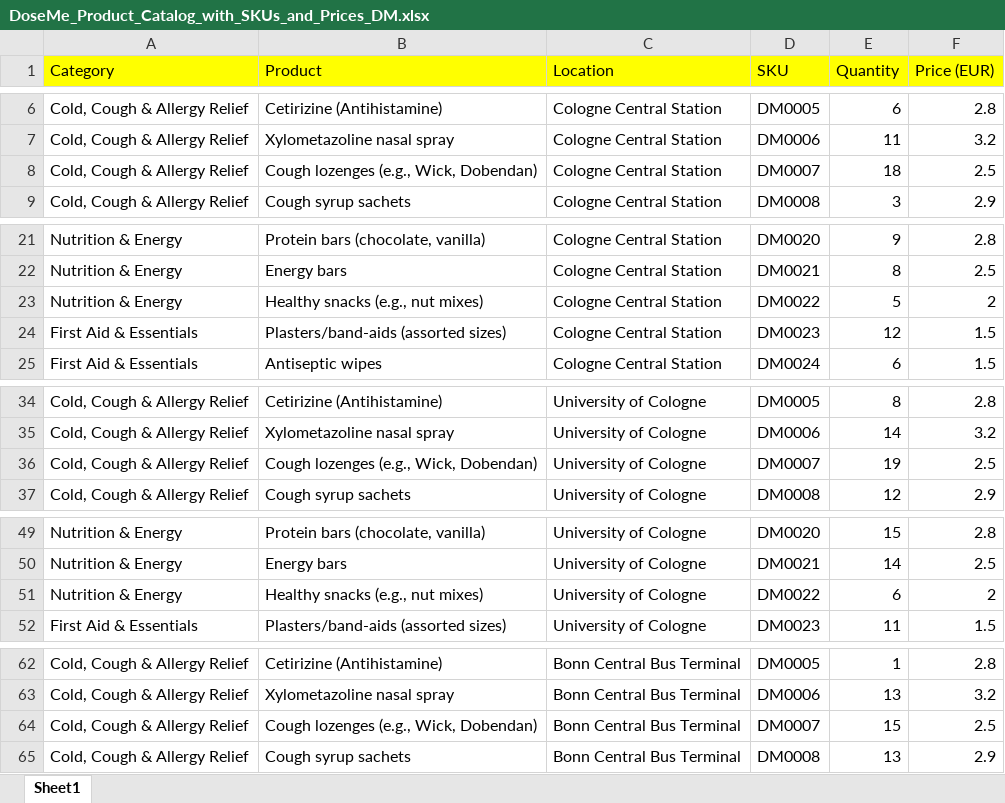
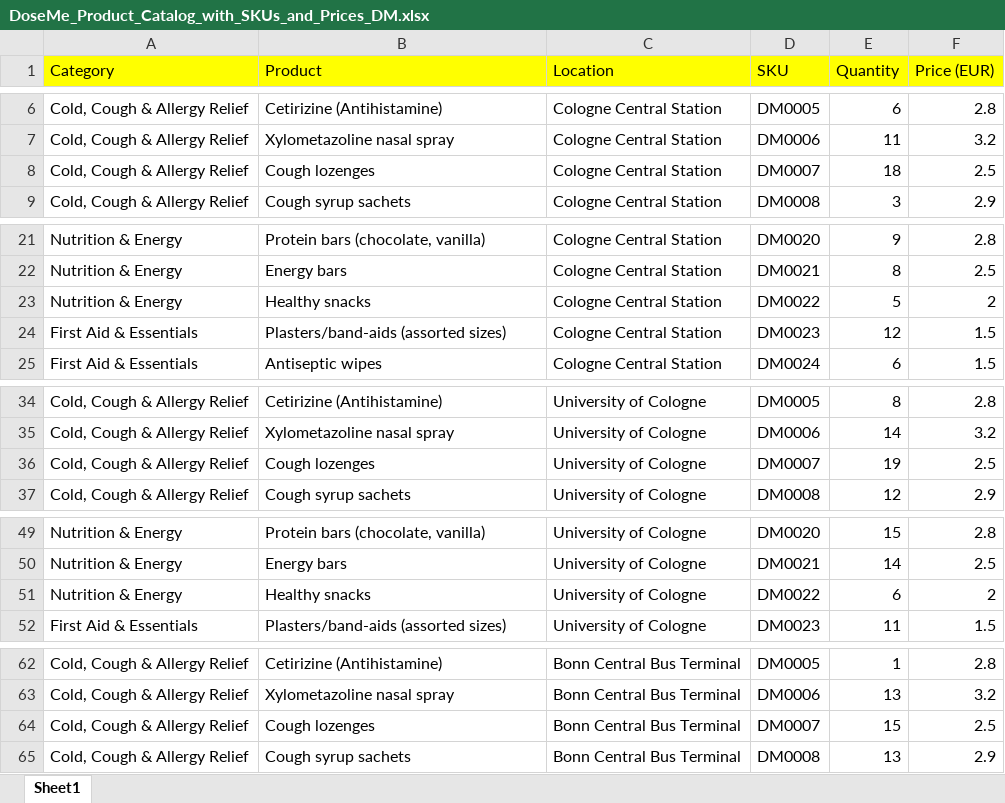
Before and after one commit to Smita-Patted/dose_me, an Excel workbook: DoseMe_Product_Catalog_with_SKUs_and_Prices_DM.xlsx, sheet Sheet1, drawn as a sheet; only a part is shown, gaps mark what is left out; values as stored, in another font and other column widths than the file's, no borders; the diff covers the shown part only; the diff names each change by its address in the sheet, - before the commit and + after, or states it on an @@ line.

```diff
--- a/DoseMe_Product_Catalog_with_SKUs_and_Prices_DM.xlsx (sheet Sheet1)
+++ b/DoseMe_Product_Catalog_with_SKUs_and_Prices_DM.xlsx (sheet Sheet1)
-B8 (Product): Cough lozenges (e.g., Wick, Dobendan)
+B8 (Product): Cough lozenges
-B23 (Product): Healthy snacks (e.g., nut mixes)
+B23 (Product): Healthy snacks
-B36 (Product): Cough lozenges (e.g., Wick, Dobendan)
+B36 (Product): Cough lozenges
-B51 (Product): Healthy snacks (e.g., nut mixes)
+B51 (Product): Healthy snacks
-B64 (Product): Cough lozenges (e.g., Wick, Dobendan)
+B64 (Product): Cough lozenges
```
Also changed, not shown: 11 edited cells elsewhere in this sheet.
